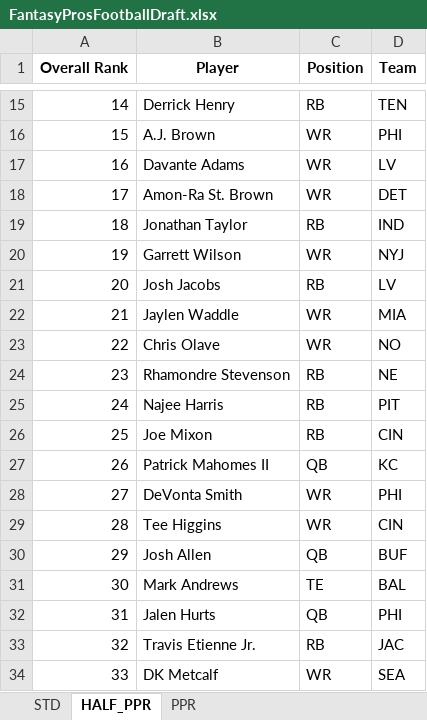
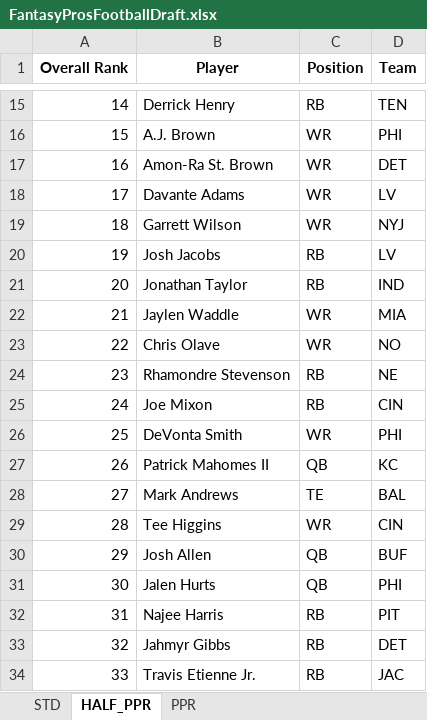
Before and after one commit to barbacbd/FantasyRankings, an Excel workbook: docs/FantasyProsFootballDraft.xlsx, sheet HALF_PPR, drawn as a sheet; only a part is shown, gaps mark what is left out; values as stored, in another font and other column widths than the file's, no borders; the diff covers the shown part only; the diff names each change by its address in the sheet, - before the commit and + after, or states it on an @@ line.

```diff
--- a/docs/FantasyProsFootballDraft.xlsx (sheet HALF_PPR)
+++ b/docs/FantasyProsFootballDraft.xlsx (sheet HALF_PPR)
-B17 (Player): Davante Adams
+B17 (Player): Amon-Ra St. Brown
-D17 (Team): LV
+D17 (Team): DET
-B18 (Player): Amon-Ra St. Brown
+B18 (Player): Davante Adams
-D18 (Team): DET
+D18 (Team): LV
-B19 (Player): Jonathan Taylor
+B19 (Player): Garrett Wilson
-C19 (Position): RB
+C19 (Position): WR
-D19 (Team): IND
+D19 (Team): NYJ
-B20 (Player): Garrett Wilson
+B20 (Player): Josh Jacobs
-C20 (Position): WR
+C20 (Position): RB
-D20 (Team): NYJ
+D20 (Team): LV
-B21 (Player): Josh Jacobs
+B21 (Player): Jonathan Taylor
-D21 (Team): LV
+D21 (Team): IND
-B25 (Player): Najee Harris
+B25 (Player): Joe Mixon
-D25 (Team): PIT
+D25 (Team): CIN
-B26 (Player): Joe Mixon
+B26 (Player): DeVonta Smith
-C26 (Position): RB
+C26 (Position): WR
-D26 (Team): CIN
+D26 (Team): PHI
-B28 (Player): DeVonta Smith
+B28 (Player): Mark Andrews
-C28 (Position): WR
+C28 (Position): TE
-D28 (Team): PHI
+D28 (Team): BAL
-B31 (Player): Mark Andrews
+B31 (Player): Jalen Hurts
-C31 (Position): TE
+C31 (Position): QB
-D31 (Team): BAL
+D31 (Team): PHI
-B32 (Player): Jalen Hurts
+B32 (Player): Najee Harris
-C32 (Position): QB
+C32 (Position): RB
-D32 (Team): PHI
+D32 (Team): PIT
-B33 (Player): Travis Etienne Jr.
+B33 (Player): Jahmyr Gibbs
-D33 (Team): JAC
+D33 (Team): DET
-B34 (Player): DK Metcalf
+B34 (Player): Travis Etienne Jr.
-C34 (Position): WR
+C34 (Position): RB
-D34 (Team): SEA
+D34 (Team): JAC
```
Also changed, not shown: 810 edited cells elsewhere in this sheet, sheet STD, sheet PPR, docs/FantasyProsBaseballDraft.xlsx, docs/FantasyProsHockeyDraft.xlsx, 6 other files.
